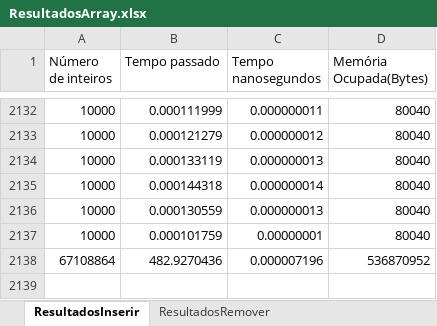
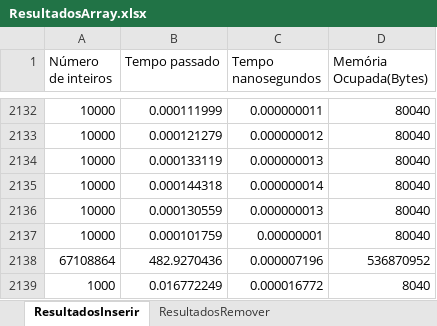
Before and after one commit to HMBernardino/ProjetoAED, an Excel workbook: ResultadosArray.xlsx, sheet ResultadosInserir, drawn as a sheet; only a part is shown, gaps mark what is left out; values as stored, in another font and other column widths than the file's, no borders; the diff names each change by its address in the sheet, - before the commit and + after, or states it on an @@ line.

```diff
--- a/ResultadosArray.xlsx (sheet ResultadosInserir)
+++ b/ResultadosArray.xlsx (sheet ResultadosInserir)
+row 2139: 1000 | 0.016772249 | 0.000016772 | 8040
```
Also changed, not shown: 1 other file.
